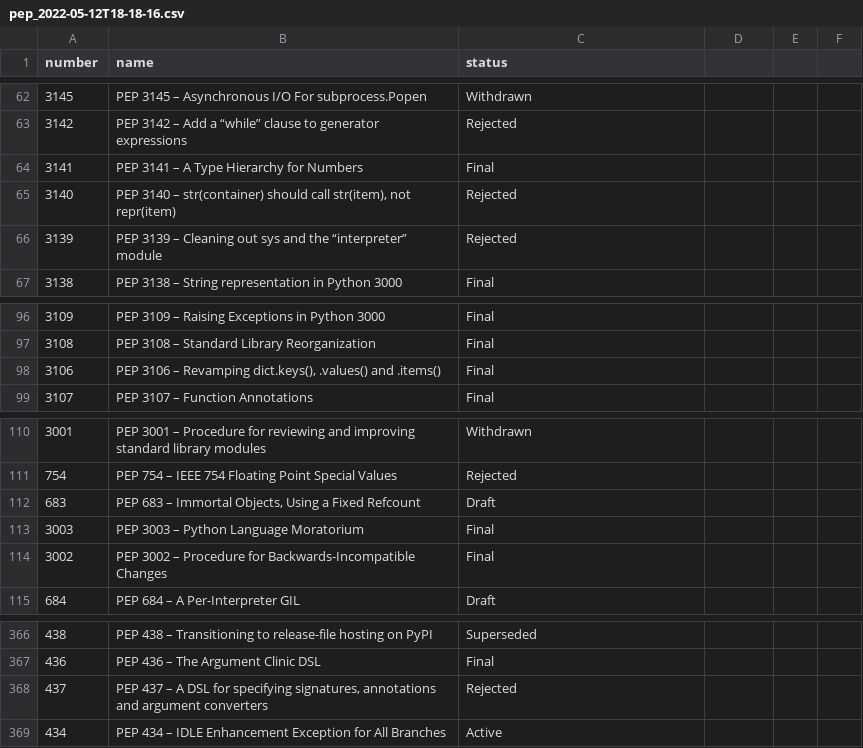
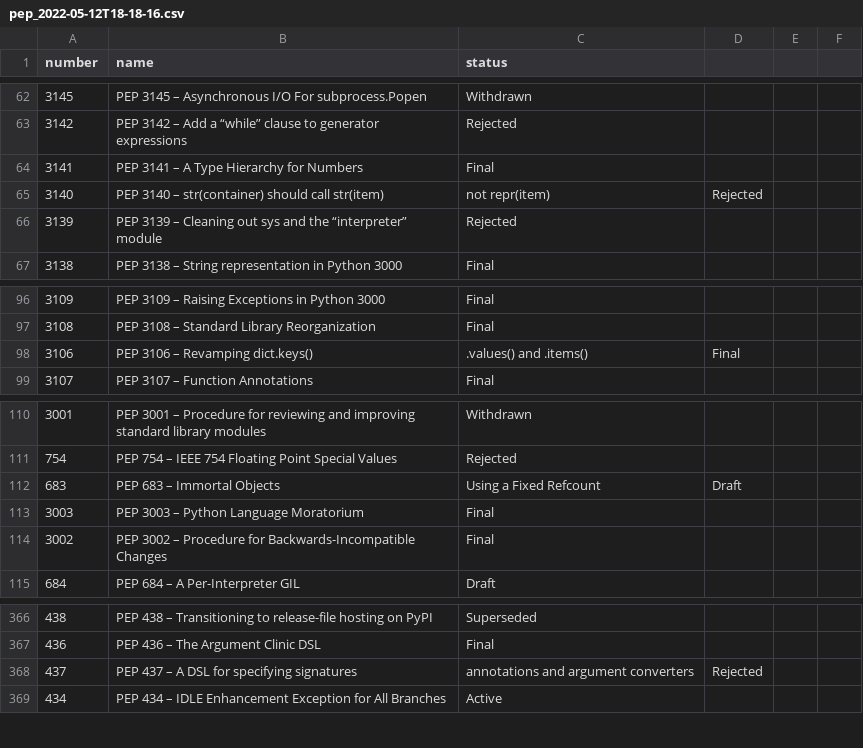
Before and after one commit to aybor/scrapy_parser_pep, a CSV file: pep_parse/results/pep_2022-05-12T18-18-16.csv, drawn as a sheet; only a part is shown, gaps mark what is left out; the diff covers the shown part only.

```diff
--- a/pep_parse/results/pep_2022-05-12T18-18-16.csv
+++ b/pep_parse/results/pep_2022-05-12T18-18-16.csv
@@ -64,3 +64,3 @@ number,name,status
 3141,PEP 3141 – A Type Hierarchy for Numbers,Final
-3140,"PEP 3140 – str(container) should call str(item), not repr(item)",Rejected
+3140,PEP 3140 – str(container) should call str(item), not repr(item),Rejected
 3139,PEP 3139 – Cleaning out sys and the “interpreter” module,Rejected
@@ -97,3 +97,3 @@ number,name,status
 3108,PEP 3108 – Standard Library Reorganization,Final
-3106,"PEP 3106 – Revamping dict.keys(), .values() and .items()",Final
+3106,PEP 3106 – Revamping dict.keys(), .values() and .items(),Final
 3107,PEP 3107 – Function Annotations,Final
@@ -111,3 +111,3 @@ number,name,status
 754,PEP 754 – IEEE 754 Floating Point Special Values,Rejected
-683,"PEP 683 – Immortal Objects, Using a Fixed Refcount",Draft
+683,PEP 683 – Immortal Objects, Using a Fixed Refcount,Draft
 3003,PEP 3003 – Python Language Moratorium,Final
@@ -367,3 +367,3 @@ number,name,status
 436,PEP 436 – The Argument Clinic DSL,Final
-437,"PEP 437 – A DSL for specifying signatures, annotations and argument converters",Rejected
+437,PEP 437 – A DSL for specifying signatures, annotations and argument converters,Rejected
 434,PEP 434 – IDLE Enhancement Exception for All Branches,Active
```
Also changed, not shown: 21 edited cells elsewhere in this file.
